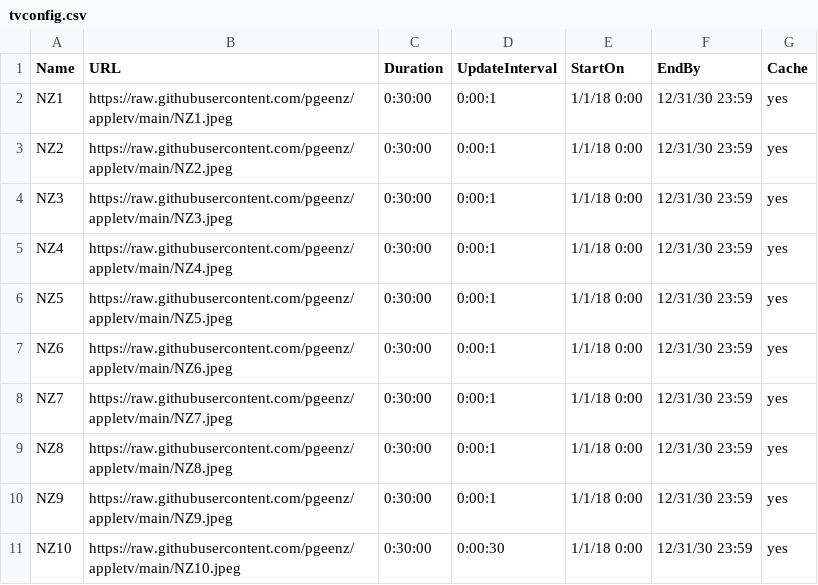
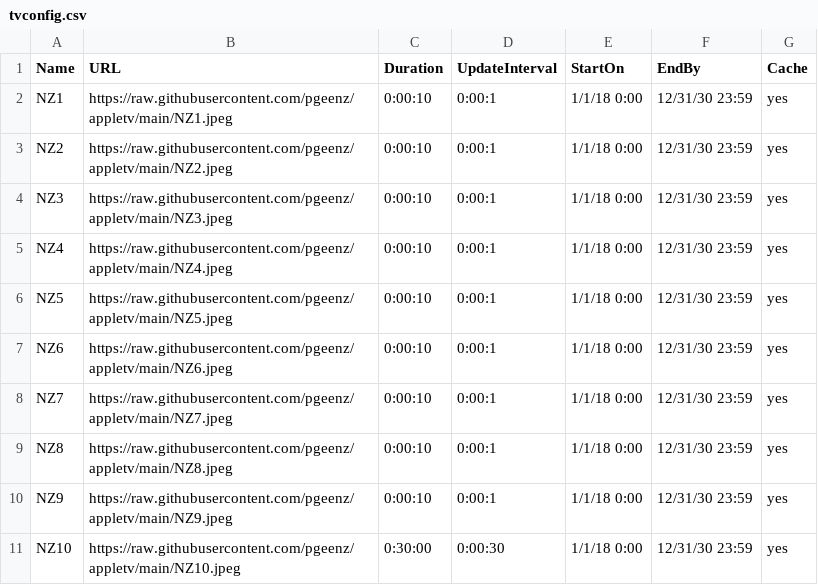
Before and after one commit to derekthatcher/AppleTV, a CSV file: tvconfig.csv, drawn as a sheet.

Commit message:
Update tvconfig.csv

```diff
--- a/tvconfig.csv
+++ b/tvconfig.csv
@@ -1,11 +1,11 @@
 Name,URL,Duration,UpdateInterval,StartOn,EndBy,Cache
-NZ1,https://raw.githubusercontent.com/pgeenz/appletv/main/NZ1.jpeg,0:30:00,0:00:1,1/1/18 0:00,12/31/30 23:59,yes
-NZ2,https://raw.githubusercontent.com/pgeenz/appletv/main/NZ2.jpeg,0:30:00,0:00:1,1/1/18 0:00,12/31/30 23:59,yes
-NZ3,https://raw.githubusercontent.com/pgeenz/appletv/main/NZ3.jpeg,0:30:00,0:00:1,1/1/18 0:00,12/31/30 23:59,yes
-NZ4,https://raw.githubusercontent.com/pgeenz/appletv/main/NZ4.jpeg,0:30:00,0:00:1,1/1/18 0:00,12/31/30 23:59,yes
-NZ5,https://raw.githubusercontent.com/pgeenz/appletv/main/NZ5.jpeg,0:30:00,0:00:1,1/1/18 0:00,12/31/30 23:59,yes
-NZ6,https://raw.githubusercontent.com/pgeenz/appletv/main/NZ6.jpeg,0:30:00,0:00:1,1/1/18 0:00,12/31/30 23:59,yes
-NZ7,https://raw.githubusercontent.com/pgeenz/appletv/main/NZ7.jpeg,0:30:00,0:00:1,1/1/18 0:00,12/31/30 23:59,yes
-NZ8,https://raw.githubusercontent.com/pgeenz/appletv/main/NZ8.jpeg,0:30:00,0:00:1,1/1/18 0:00,12/31/30 23:59,yes
-NZ9,https://raw.githubusercontent.com/pgeenz/appletv/main/NZ9.jpeg,0:30:00,0:00:1,1/1/18 0:00,12/31/30 23:59,yes
+NZ1,https://raw.githubusercontent.com/pgeenz/appletv/main/NZ1.jpeg,0:00:10,0:00:1,1/1/18 0:00,12/31/30 23:59,yes
+NZ2,https://raw.githubusercontent.com/pgeenz/appletv/main/NZ2.jpeg,0:00:10,0:00:1,1/1/18 0:00,12/31/30 23:59,yes
+NZ3,https://raw.githubusercontent.com/pgeenz/appletv/main/NZ3.jpeg,0:00:10,0:00:1,1/1/18 0:00,12/31/30 23:59,yes
+NZ4,https://raw.githubusercontent.com/pgeenz/appletv/main/NZ4.jpeg,0:00:10,0:00:1,1/1/18 0:00,12/31/30 23:59,yes
+NZ5,https://raw.githubusercontent.com/pgeenz/appletv/main/NZ5.jpeg,0:00:10,0:00:1,1/1/18 0:00,12/31/30 23:59,yes
+NZ6,https://raw.githubusercontent.com/pgeenz/appletv/main/NZ6.jpeg,0:00:10,0:00:1,1/1/18 0:00,12/31/30 23:59,yes
+NZ7,https://raw.githubusercontent.com/pgeenz/appletv/main/NZ7.jpeg,0:00:10,0:00:1,1/1/18 0:00,12/31/30 23:59,yes
+NZ8,https://raw.githubusercontent.com/pgeenz/appletv/main/NZ8.jpeg,0:00:10,0:00:1,1/1/18 0:00,12/31/30 23:59,yes
+NZ9,https://raw.githubusercontent.com/pgeenz/appletv/main/NZ9.jpeg,0:00:10,0:00:1,1/1/18 0:00,12/31/30 23:59,yes
 NZ10,https://raw.githubusercontent.com/pgeenz/appletv/main/NZ10.jpeg,0:30:00,0:00:30,1/1/18 0:00,12/31/30 23:59,yes
```
